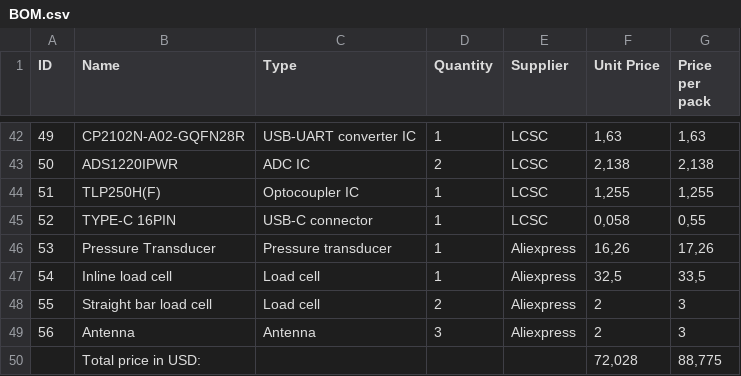
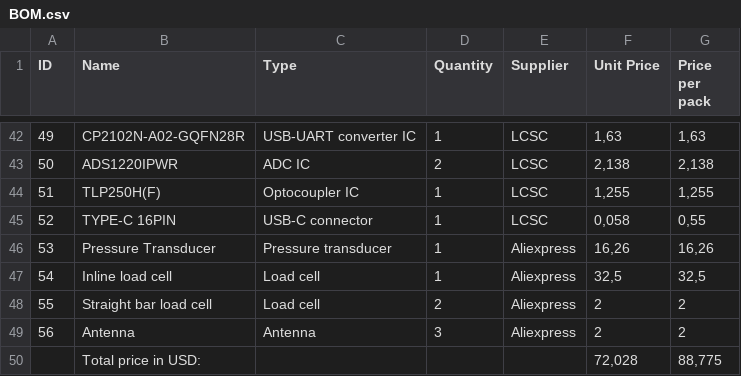
Before and after one commit to Matt-ziba/Thrust-O-Matic-Mainboard, a CSV file: BOM.csv, drawn as a sheet; only a part is shown, gaps mark what is left out; the diff names each change by its address in the sheet, - before the commit and + after, or states it on an @@ line.

Commit message:
Fixed same issue as with readme.md

```diff
--- a/BOM.csv
+++ b/BOM.csv
-G46 (Price per pack): 17,26
+G46 (Price per pack): 16,26
-G47 (Price per pack): 33,5
+G47 (Price per pack): 32,5
-G48:G49 (Price per pack): 3
+G48:G49 (Price per pack): 2
```
